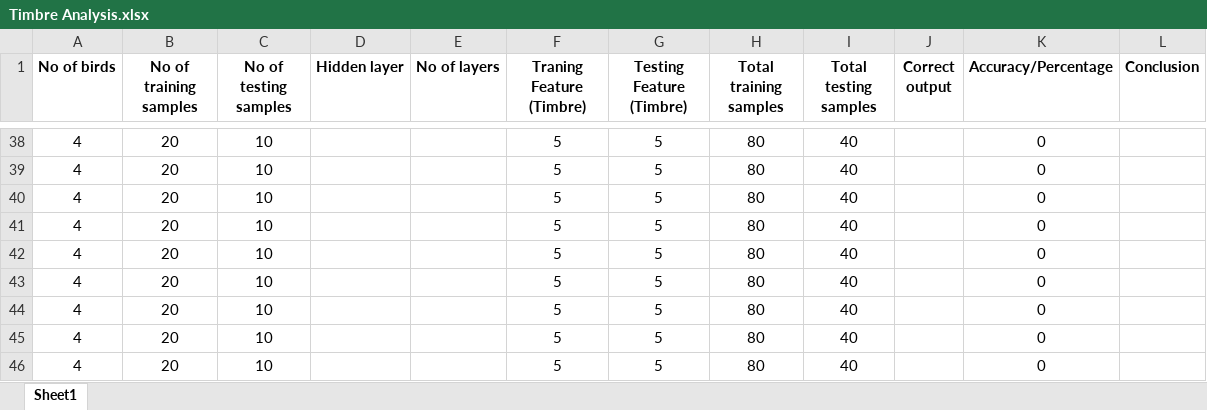
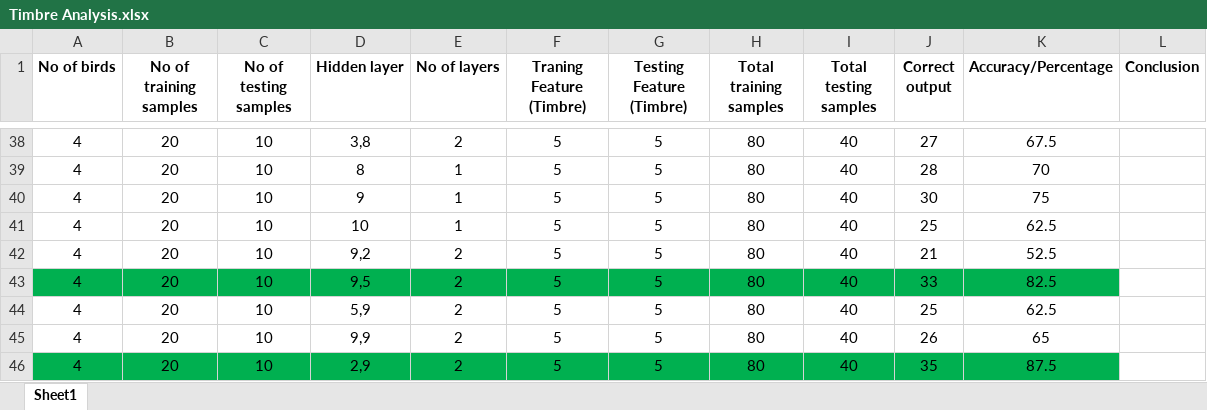
Before and after one commit to Amit-1001/BirdDetection, an Excel workbook: Analysis/Timbre Analysis.xlsx, sheet Sheet1, drawn as a sheet; only a part is shown, gaps mark what is left out; values as stored, in another font and other column widths than the file's, no borders; the diff covers the shown part only; the diff names each change by its address in the sheet, - before the commit and + after, or states it on an @@ line.

```diff
--- a/Analysis/Timbre Analysis.xlsx (sheet Sheet1)
+++ b/Analysis/Timbre Analysis.xlsx (sheet Sheet1)
-D38 (Hidden layer): (empty)
+D38 (Hidden layer): 3,8
-E38 (No of layers): (empty)
+E38 (No of layers): 2
-J38 (Correct output): (empty)
+J38 (Correct output): 27
-K38 (Accuracy/Percentage): 0
+K38 (Accuracy/Percentage): 67.5
-D39 (Hidden layer): (empty)
+D39 (Hidden layer): 8
-E39:E41 (No of layers): (empty)
+E39:E41 (No of layers): 1
-J39 (Correct output): (empty)
+J39 (Correct output): 28
-K39 (Accuracy/Percentage): 0
+K39 (Accuracy/Percentage): 70
-D40 (Hidden layer): (empty)
+D40 (Hidden layer): 9
-J40 (Correct output): (empty)
+J40 (Correct output): 30
-K40 (Accuracy/Percentage): 0
+K40 (Accuracy/Percentage): 75
-D41 (Hidden layer): (empty)
+D41 (Hidden layer): 10
-J41 (Correct output): (empty)
+J41 (Correct output): 25
-K41 (Accuracy/Percentage): 0
+K41 (Accuracy/Percentage): 62.5
-D42 (Hidden layer): (empty)
+D42 (Hidden layer): 9,2
-E42:E46 (No of layers): (empty)
+E42:E46 (No of layers): 2
-J42 (Correct output): (empty)
+J42 (Correct output): 21
-K42 (Accuracy/Percentage): 0
+K42 (Accuracy/Percentage): 52.5
-A43:K43 fill: none
+A43:K43 fill: #00B050
-D43 (Hidden layer): (empty)
+D43 (Hidden layer): 9,5
-J43 (Correct output): (empty)
+J43 (Correct output): 33
-K43 (Accuracy/Percentage): 0
+K43 (Accuracy/Percentage): 82.5
-D44 (Hidden layer): (empty)
+D44 (Hidden layer): 5,9
-J44 (Correct output): (empty)
+J44 (Correct output): 25
-K44 (Accuracy/Percentage): 0
+K44 (Accuracy/Percentage): 62.5
-D45 (Hidden layer): (empty)
+D45 (Hidden layer): 9,9
-J45 (Correct output): (empty)
+J45 (Correct output): 26
-K45 (Accuracy/Percentage): 0
+K45 (Accuracy/Percentage): 65
-A46:K46 fill: none
+A46:K46 fill: #00B050
-D46 (Hidden layer): (empty)
+D46 (Hidden layer): 2,9
-J46 (Correct output): (empty)
+J46 (Correct output): 35
-K46 (Accuracy/Percentage): 0
+K46 (Accuracy/Percentage): 87.5
```
Also changed, not shown: 47 added rows, 27 removed rows, 49 edited cells and cell formats elsewhere in this sheet, formulas that keep their value, Analysis/MFCC Analysis.xlsx.
